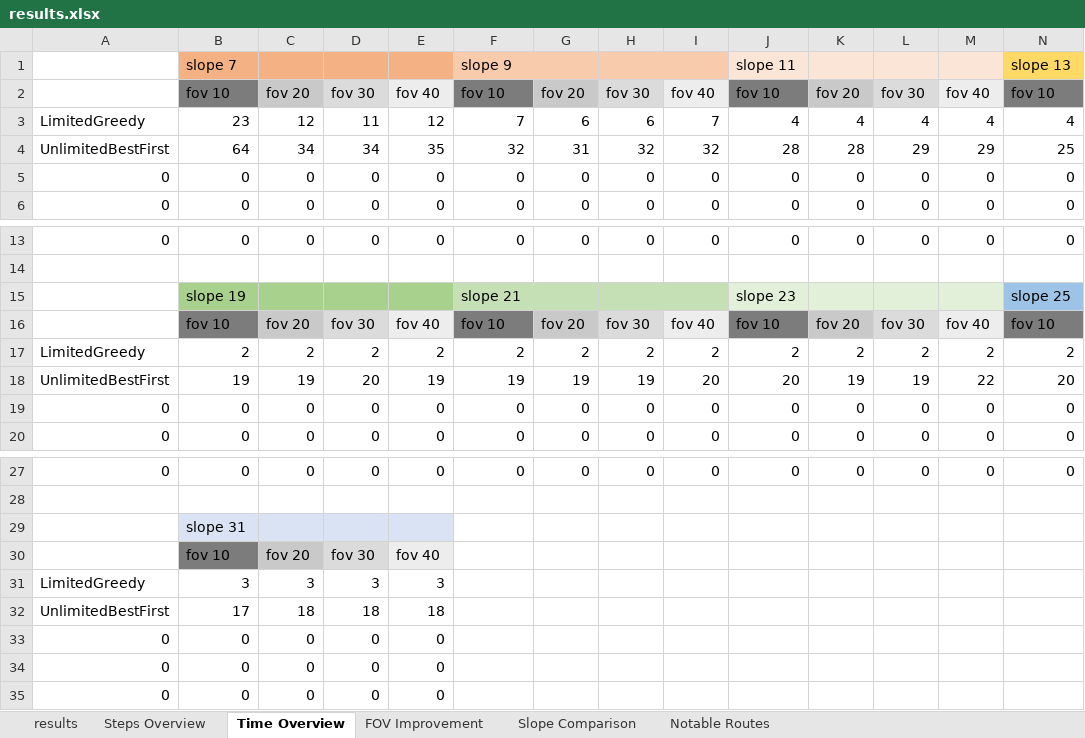
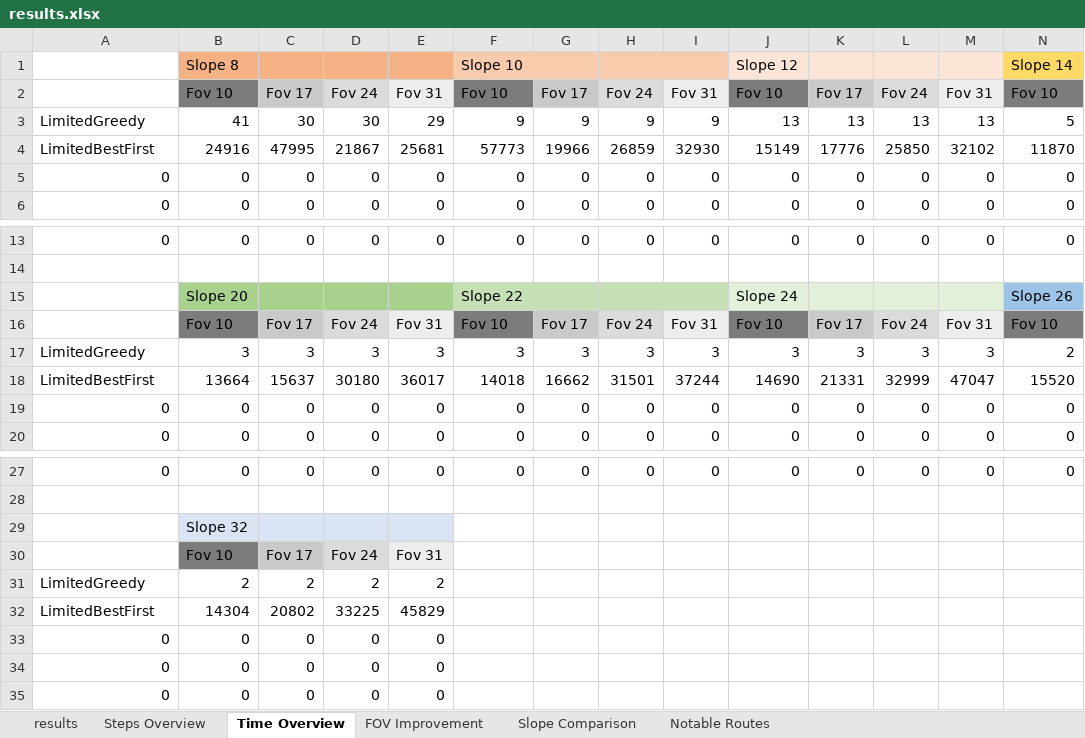
Before and after one commit to sapols/JPL-CUSeniorProjects, an Excel workbook: docs/results.xlsx, sheet Time Overview, drawn as a sheet; only a part is shown, gaps mark what is left out; values as stored, in another font and other column widths than the file's, no borders; removed rows and columns are numbered as before the commit, all else as after; rows hold the shown columns only; the diff names each change by its address in the sheet, - before the commit and + after, or states it on an @@ line.

```diff
--- a/docs/results.xlsx (sheet Time Overview)
+++ b/docs/results.xlsx (sheet Time Overview)
-row 1:  | slope 7 |  |  |  | slope 9 |  |  |  | slope 11 |  |  |  | slope 13
-row 2:  | fov 10 | fov 20 | fov 30 | fov 40 | fov 10 | fov 20 | fov 30 | fov 40 | fov 10 | fov 20 | fov 30 | fov 40 | fov 10
-row 3: LimitedGreedy | 23 | 12 | 11 | 12 | 7 | 6 | 6 | 7 | 4 | 4 | 4 | 4 | 4
-row 4: UnlimitedBestFirst | 64 | 34 | 34 | 35 | 32 | 31 | 32 | 32 | 28 | 28 | 29 | 29 | 25
+row 1:  | Slope 8 |  |  |  | Slope 10 |  |  |  | Slope 12 |  |  |  | Slope 14
+row 2:  | Fov 10 | Fov 17 | Fov 24 | Fov 31 | Fov 10 | Fov 17 | Fov 24 | Fov 31 | Fov 10 | Fov 17 | Fov 24 | Fov 31 | Fov 10
+row 3: LimitedGreedy | 41 | 30 | 30 | 29 | 9 | 9 | 9 | 9 | 13 | 13 | 13 | 13 | 5
+row 4: LimitedBestFirst | 24916 | 47995 | 21867 | 25681 | 57773 | 19966 | 26859 | 32930 | 15149 | 17776 | 25850 | 32102 | 11870
-row 15:  | slope 19 |  |  |  | slope 21 |  |  |  | slope 23 |  |  |  | slope 25
-row 16:  | fov 10 | fov 20 | fov 30 | fov 40 | fov 10 | fov 20 | fov 30 | fov 40 | fov 10 | fov 20 | fov 30 | fov 40 | fov 10
-row 17: LimitedGreedy | 2 | 2 | 2 | 2 | 2 | 2 | 2 | 2 | 2 | 2 | 2 | 2 | 2
-row 18: UnlimitedBestFirst | 19 | 19 | 20 | 19 | 19 | 19 | 19 | 20 | 20 | 19 | 19 | 22 | 20
+row 15:  | Slope 20 |  |  |  | Slope 22 |  |  |  | Slope 24 |  |  |  | Slope 26
+row 16:  | Fov 10 | Fov 17 | Fov 24 | Fov 31 | Fov 10 | Fov 17 | Fov 24 | Fov 31 | Fov 10 | Fov 17 | Fov 24 | Fov 31 | Fov 10
+row 17: LimitedGreedy | 3 | 3 | 3 | 3 | 3 | 3 | 3 | 3 | 3 | 3 | 3 | 3 | 2
+row 18: LimitedBestFirst | 13664 | 15637 | 30180 | 36017 | 14018 | 16662 | 31501 | 37244 | 14690 | 21331 | 32999 | 47047 | 15520
-B29: slope 31
+B29: Slope 32
-row 30:  | fov 10 | fov 20 | fov 30 | fov 40
-row 31: LimitedGreedy | 3 | 3 | 3 | 3
-row 32: UnlimitedBestFirst | 17 | 18 | 18 | 18
+row 30:  | Fov 10 | Fov 17 | Fov 24 | Fov 31
+row 31: LimitedGreedy | 2 | 2 | 2 | 2
+row 32: LimitedBestFirst | 14304 | 20802 | 33225 | 45829
```
Also changed, not shown: sheet results, sheet Steps Overview, sheet Slope Comparison, sheet FOV Improvement, 3 other files.
